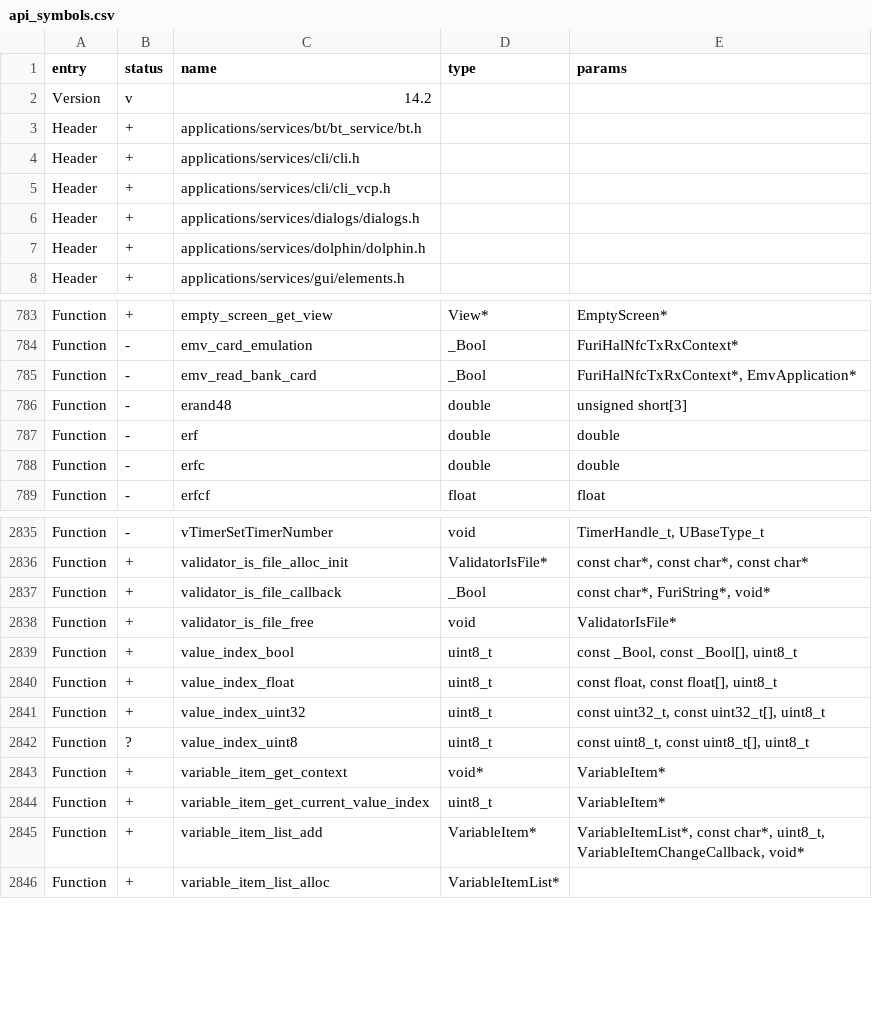
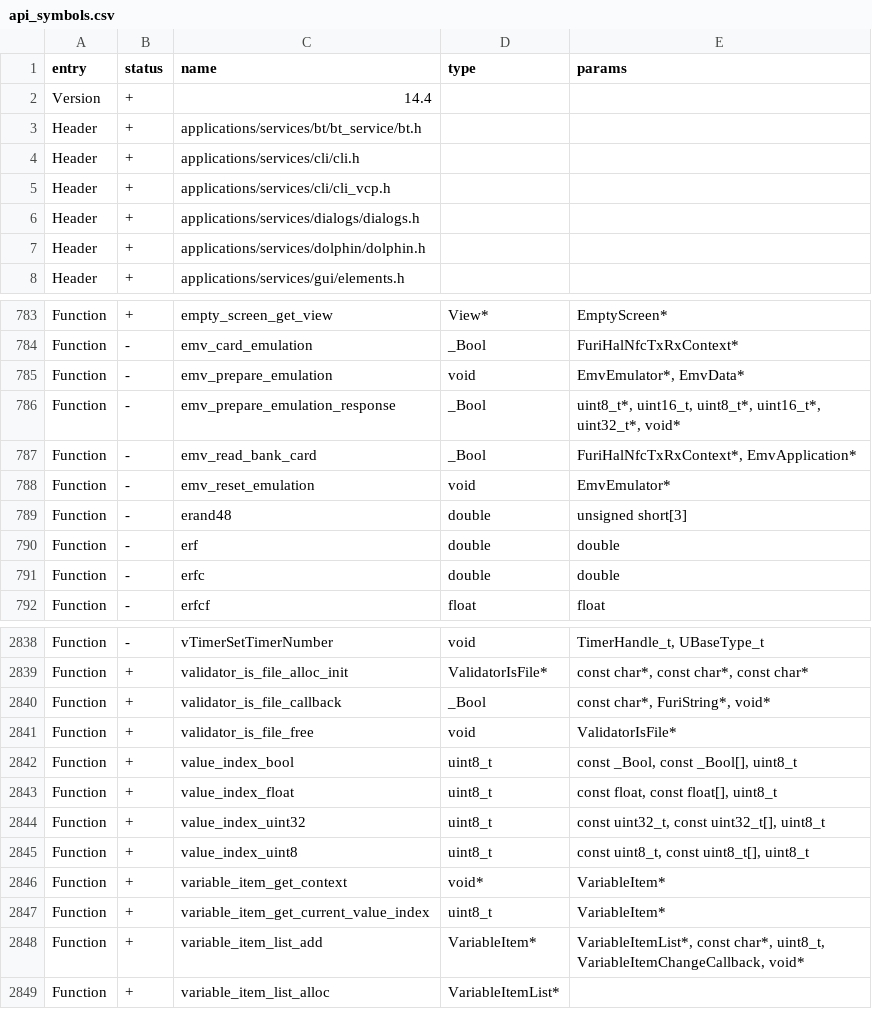
Before and after one commit to mkg20001/flipperzero-firmware, a CSV file: firmware/targets/f7/api_symbols.csv, drawn as a sheet; only a part is shown, gaps mark what is left out.

```diff
--- a/firmware/targets/f7/api_symbols.csv
+++ b/firmware/targets/f7/api_symbols.csv
@@ -1,3 +1,3 @@
 entry,status,name,type,params
-Version,v,14.2,,
+Version,+,14.4,,
 Header,+,applications/services/bt/bt_service/bt.h,,
@@ -784,3 +784,6 @@ Function,+,empty_screen_get_view,View*,EmptyScreen*
 Function,-,emv_card_emulation,_Bool,FuriHalNfcTxRxContext*
+Function,-,emv_prepare_emulation,void,"EmvEmulator*, EmvData*"
+Function,-,emv_prepare_emulation_response,_Bool,"uint8_t*, uint16_t, uint8_t*, uint16_t*, uint32_t*, void*"
 Function,-,emv_read_bank_card,_Bool,"FuriHalNfcTxRxContext*, EmvApplication*"
+Function,-,emv_reset_emulation,void,EmvEmulator*
 Function,-,erand48,double,unsigned short[3]
@@ -2841,3 +2844,3 @@ Function,+,value_index_float,uint8_t,"const float, const float[], uint8_t"
 Function,+,value_index_uint32,uint8_t,"const uint32_t, const uint32_t[], uint8_t"
-Function,?,value_index_uint8,uint8_t,"const uint8_t, const uint8_t[], uint8_t"
+Function,+,value_index_uint8,uint8_t,"const uint8_t, const uint8_t[], uint8_t"
 Function,+,variable_item_get_context,void*,VariableItem*
```
Also changed, not shown: 14 other files.
